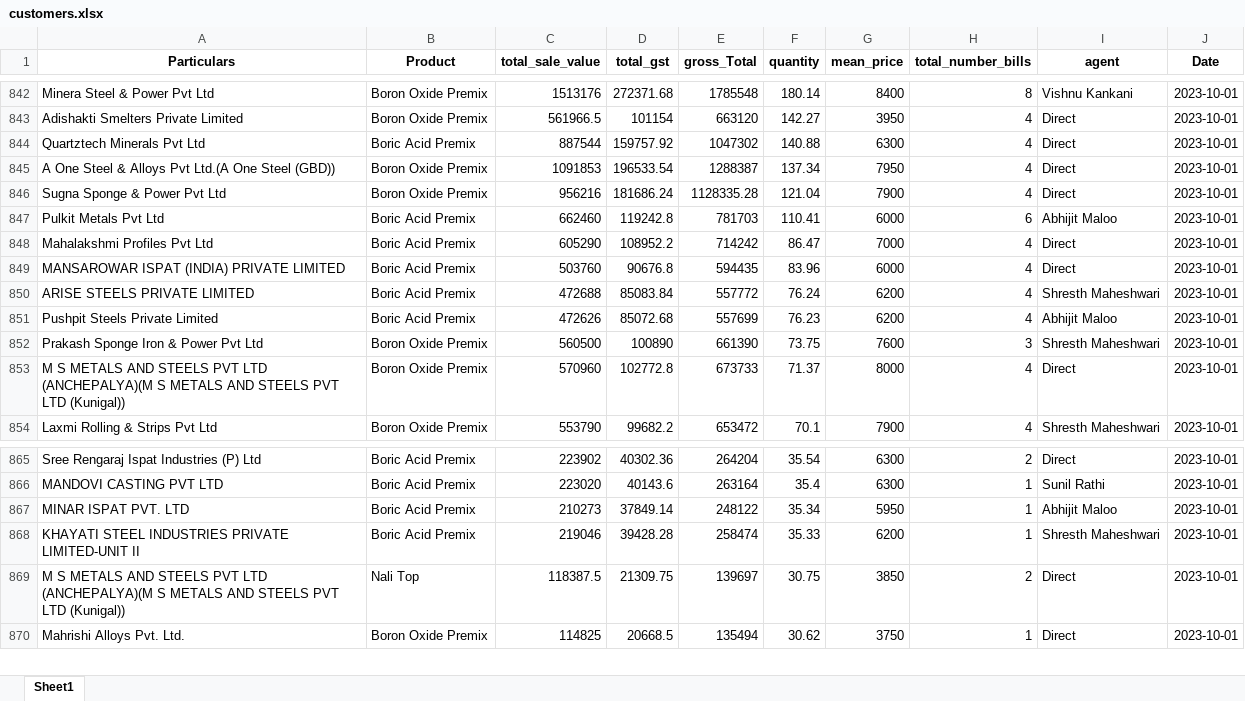
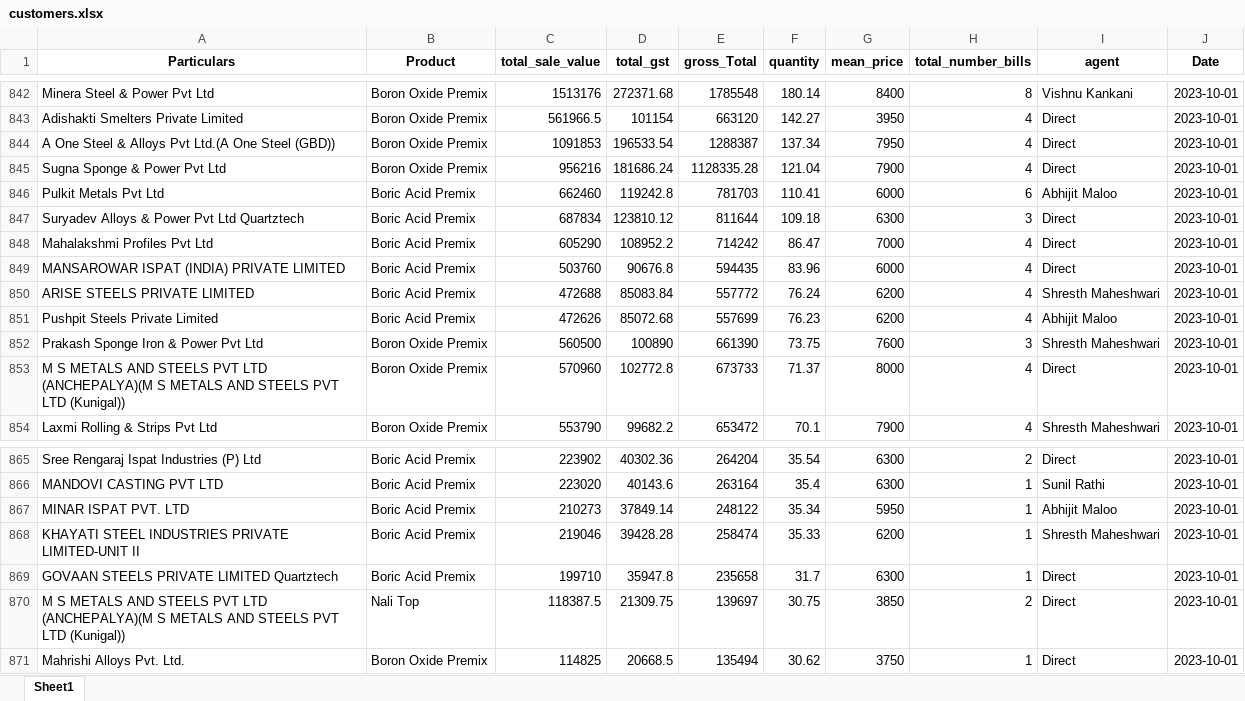
Before and after one commit to obhutara/SalesDashboard, an Excel workbook: src/customers.xlsx, sheet Sheet1, drawn as a sheet; only a part is shown, gaps mark what is left out; values as stored, in another font and other column widths than the file's, no borders; removed rows and columns are numbered as before the commit, all else as after; the diff names each change by its address in the sheet, - before the commit and + after, or states it on an @@ line.

Commit message:
updated oct 29

```diff
--- a/src/customers.xlsx (sheet Sheet1)
+++ b/src/customers.xlsx (sheet Sheet1)
-row 844: Quartztech Minerals Pvt Ltd | Boric Acid Premix | 887544 | 159757.92 | 1047302 | 140.88 | 6300 | 4 | Direct | 2023-10-01
+row 847: Suryadev Alloys & Power Pvt Ltd Quartztech | Boric Acid Premix | 687834 | 123810.12 | 811644 | 109.18 | 6300 | 3 | Direct | 2023-10-01
+row 869: GOVAAN STEELS PRIVATE LIMITED Quartztech | Boric Acid Premix | 199710 | 35947.8 | 235658 | 31.7 | 6300 | 1 | Direct | 2023-10-01
```
